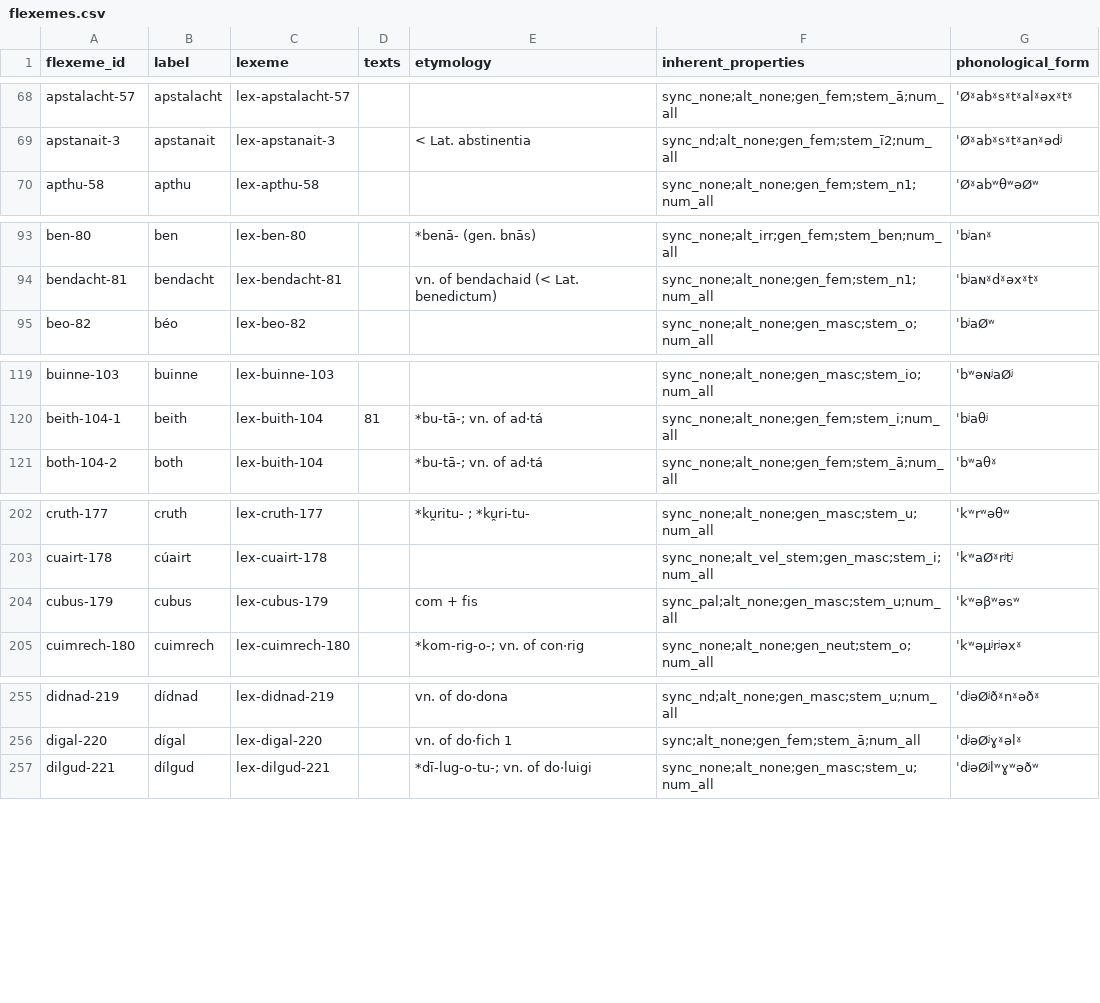
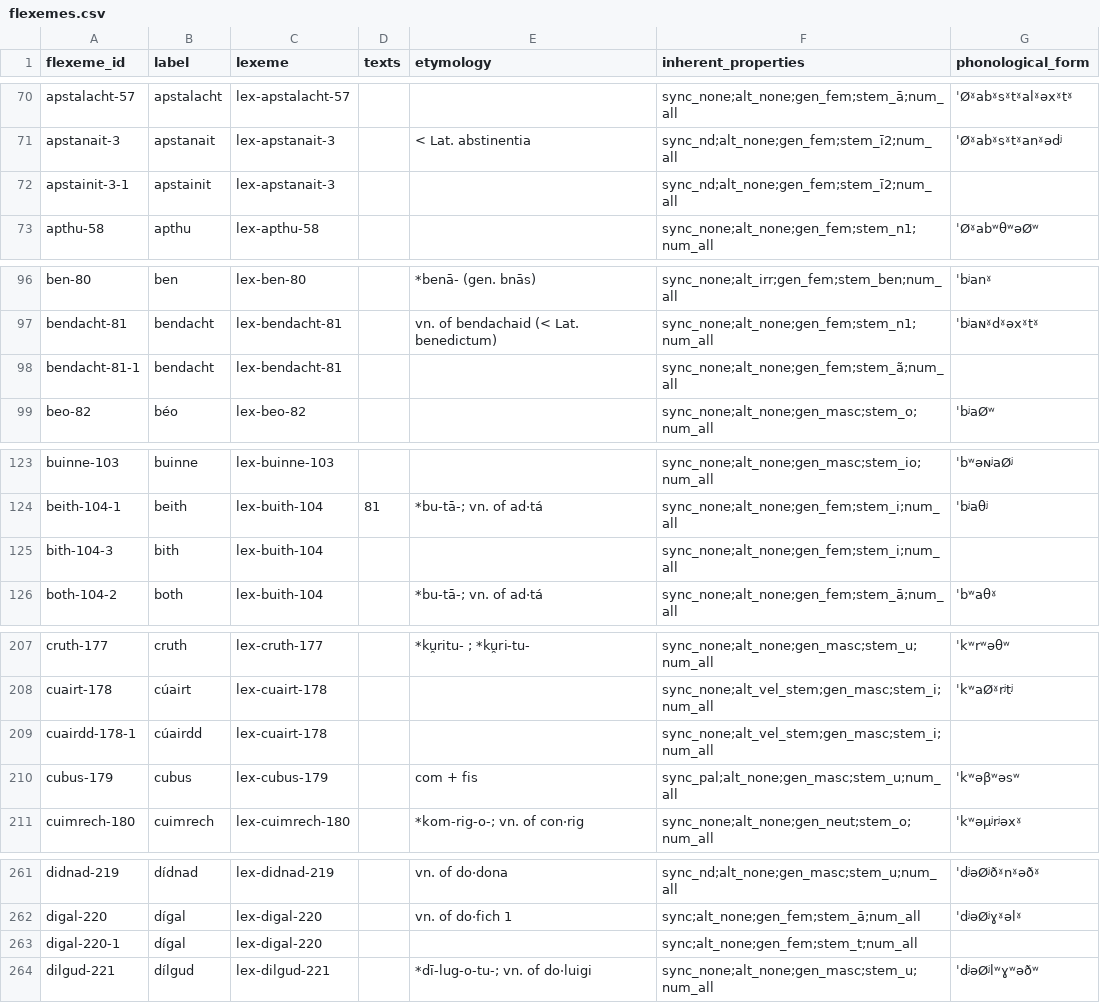
Before and after one commit to cormacanderson/Goidelex, a CSV file: flexemes.csv, drawn as a sheet; only a part is shown, gaps mark what is left out; the diff covers the shown part only.

```diff
--- a/flexemes.csv
+++ b/flexemes.csv
@@ -69,2 +71,3 @@ apstalacht-57,apstalacht,lex-apstalacht-57,,,sync_none;alt_none;gen_fem;stem_ā;
 apstanait-3,apstanait,lex-apstanait-3,,< Lat. abstinentia,sync_nd;alt_none;gen_fem;stem_ī2;num_all,ˈØˠabˠsˠtˠanˠədʲ
+apstainit-3-1,apstainit,lex-apstanait-3,,,sync_nd;alt_none;gen_fem;stem_ī2;num_all,
 apthu-58,apthu,lex-apthu-58,,,sync_none;alt_none;gen_fem;stem_n1;num_all,ˈØˠabʷθʷəØʷ
@@ -94,2 +97,3 @@ ben-80,ben,lex-ben-80,,*benā- (gen. bnās),sync_none;alt_irr;gen_fem;stem_ben;n
 bendacht-81,bendacht,lex-bendacht-81,,vn. of bendachaid (< Lat. benedictum),sync_none;alt_none;gen_fem;stem_n1;num_all,ˈbʲaɴˠdˠəxˠtˠ
+bendacht-81-1,bendacht,lex-bendacht-81,,,sync_none;alt_none;gen_fem;stem_ã;num_all,
 beo-82,béo,lex-beo-82,,,sync_none;alt_none;gen_masc;stem_o;num_all,ˈbʲaØʷ
@@ -120,2 +124,3 @@ buinne-103,buinne,lex-buinne-103,,,sync_none;alt_none;gen_masc;stem_io;num_all,
 beith-104-1,beith,lex-buith-104,81,*bu-tā-; vn. of ad·tá,sync_none;alt_none;gen_fem;stem_i;num_all,ˈbʲaθʲ
+bith-104-3,bith,lex-buith-104,,,sync_none;alt_none;gen_fem;stem_i;num_all,
 both-104-2,both,lex-buith-104,,*bu-tā-; vn. of ad·tá,sync_none;alt_none;gen_fem;stem_ā;num_all,ˈbʷaθˠ
@@ -203,2 +208,3 @@ cruth-177,cruth,lex-cruth-177,,*ku̯ritu- ; *ku̯ri-tu-,sync_none;alt_none;gen_m
 cuairt-178,cúairt,lex-cuairt-178,,,sync_none;alt_vel_stem;gen_masc;stem_i;num_all,ˈkʷaØˠrʲtʲ
+cuairdd-178-1,cúairdd,lex-cuairt-178,,,sync_none;alt_vel_stem;gen_masc;stem_i;num_all,
 cubus-179,cubus,lex-cubus-179,,com + fis,sync_pal;alt_none;gen_masc;stem_u;num_all,ˈkʷəβʷəsʷ
@@ -256,2 +262,3 @@ didnad-219,dídnad,lex-didnad-219,,vn. of do·dona,sync_nd;alt_none;gen_masc;ste
 digal-220,dígal,lex-digal-220,,vn. of do·fich 1,sync;alt_none;gen_fem;stem_ā;num_all,ˈdʲəØʲɣˠəlˠ
+digal-220-1,dígal,lex-digal-220,,,sync;alt_none;gen_fem;stem_t;num_all,
 dilgud-221,dílgud,lex-dilgud-221,,*dī-lug-o-tu-; vn. of do·luigi,sync_none;alt_none;gen_masc;stem_u;num_all,ˈdʲəØʲlʷɣʷəðʷ
```
Also changed, not shown: 15 added rows and 16 edited cells elsewhere in this file, lexemes.csv.
